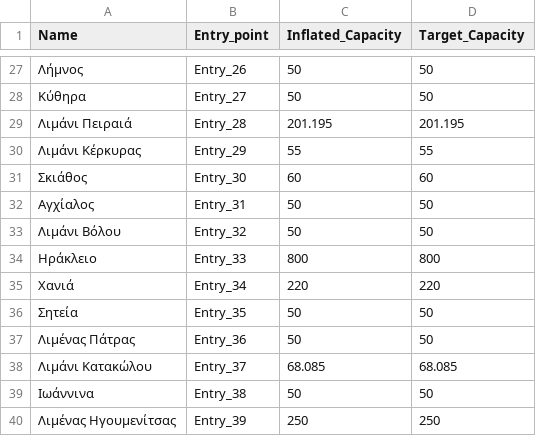
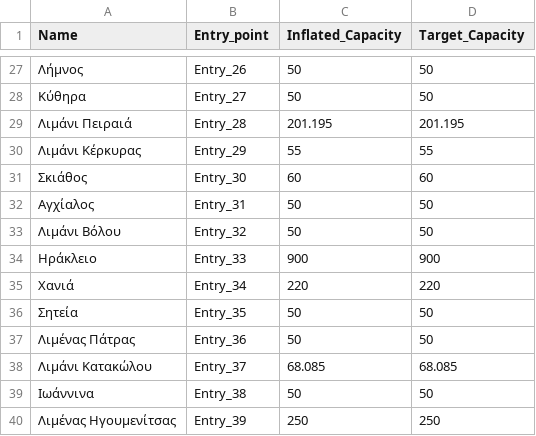
Before and after one commit to ovelixasterix/greek_project, a CSV file: entry_capacities_inflated.csv, drawn as a sheet; only a part is shown, gaps mark what is left out; the diff names each change by its address in the sheet, - before the commit and + after, or states it on an @@ line.

Commit message:
Update entry_capacities_inflated.csv

```diff
--- a/entry_capacities_inflated.csv
+++ b/entry_capacities_inflated.csv
-C34 (Inflated_Capacity): 800
+C34 (Inflated_Capacity): 900
-D34 (Target_Capacity): 800
+D34 (Target_Capacity): 900
```
